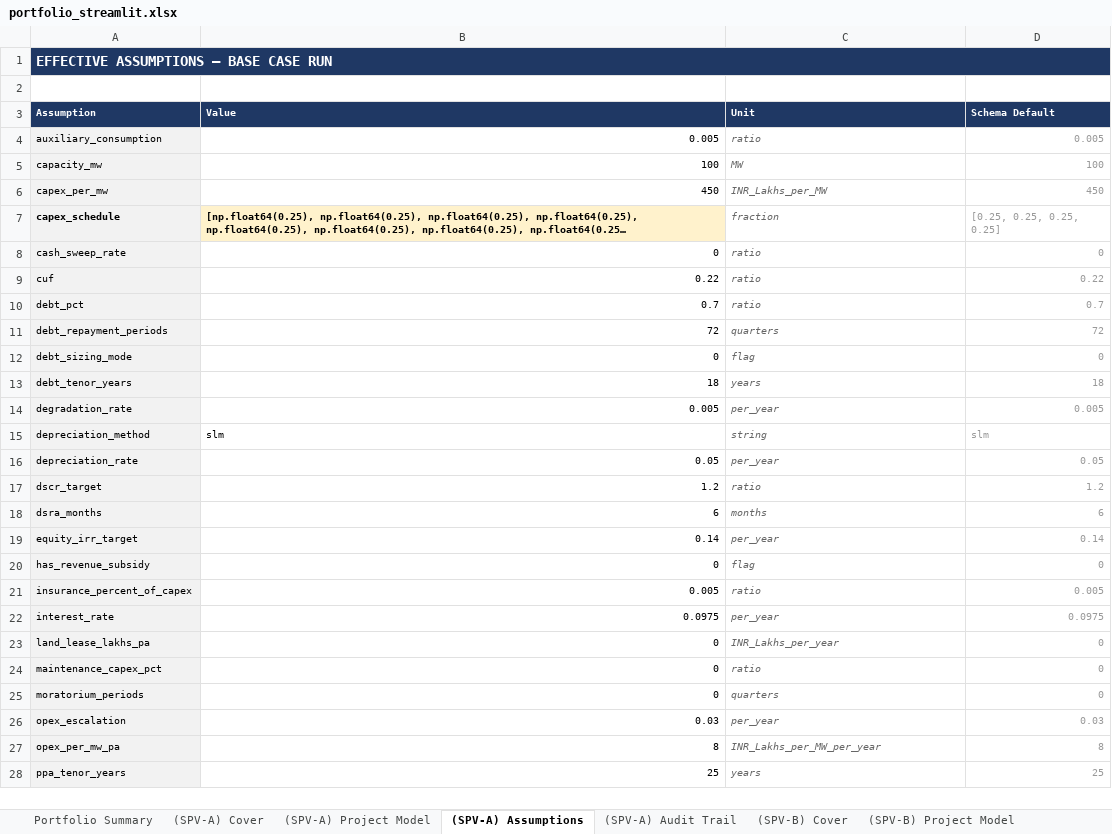
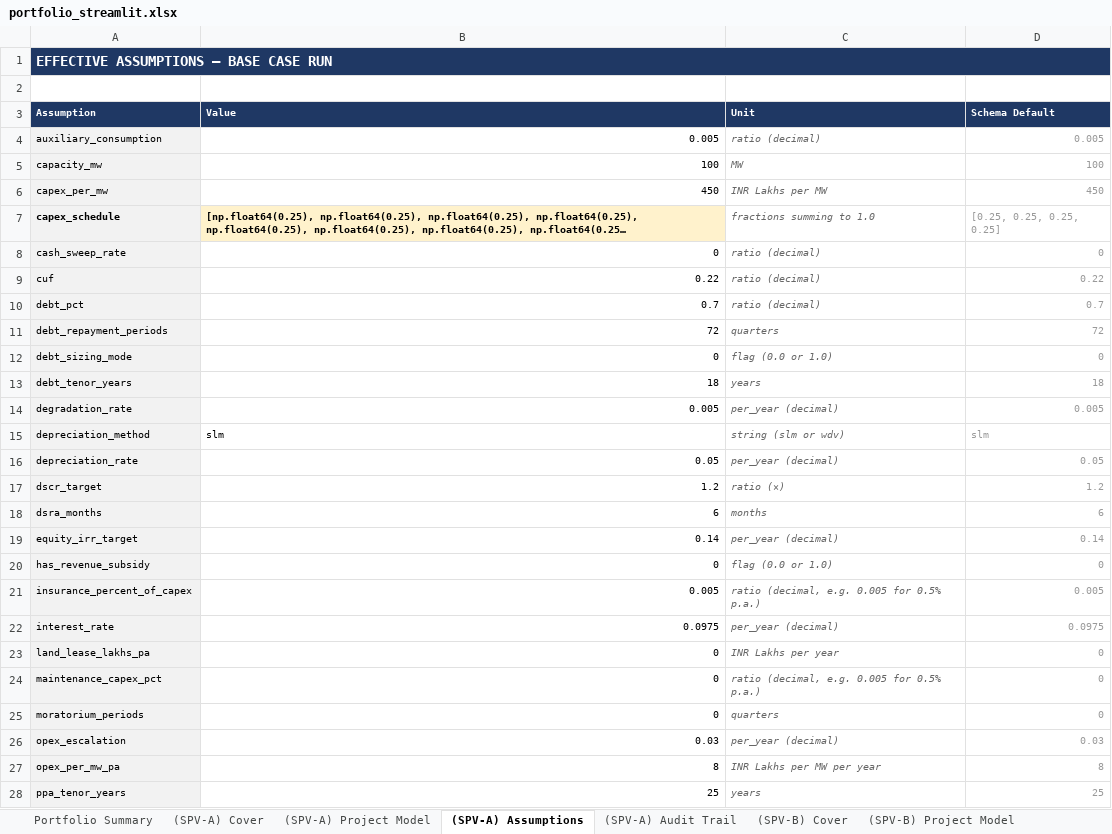
Before and after one commit to aamall00/solar_ipp_model, an Excel workbook: output/portfolio_streamlit.xlsx, sheet (SPV-A) Assumptions, drawn as a sheet; only a part is shown; long unchanged cells end in …; values as stored, in another font and other column widths than the file's, no borders; the diff covers the shown part only; the diff names each change by its address in the sheet, - before the commit and + after, or states it on an @@ line.

Commit message:
Cleaned Assumption Schema - removed canonicals

```diff
--- a/output/portfolio_streamlit.xlsx (sheet (SPV-A) Assumptions)
+++ b/output/portfolio_streamlit.xlsx (sheet (SPV-A) Assumptions)
-C4 (Unit): ratio
+C4 (Unit): ratio (decimal)
-C6 (Unit): INR_Lakhs_per_MW
+C6 (Unit): INR Lakhs per MW
-C7 (Unit): fraction
+C7 (Unit): fractions summing to 1.0
-C8:C10 (Unit): ratio
+C8:C10 (Unit): ratio (decimal)
-C12 (Unit): flag
+C12 (Unit): flag (0.0 or 1.0)
-C14 (Unit): per_year
+C14 (Unit): per_year (decimal)
-C15 (Unit): string
+C15 (Unit): string (slm or wdv)
-C16 (Unit): per_year
+C16 (Unit): per_year (decimal)
-C17 (Unit): ratio
+C17 (Unit): ratio (×)
-C19 (Unit): per_year
+C19 (Unit): per_year (decimal)
-C20 (Unit): flag
+C20 (Unit): flag (0.0 or 1.0)
-C21 (Unit): ratio
+C21 (Unit): ratio (decimal, e.g. 0.005 for 0.5% p.a.)
-C22 (Unit): per_year
+C22 (Unit): per_year (decimal)
-C23 (Unit): INR_Lakhs_per_year
+C23 (Unit): INR Lakhs per year
-C24 (Unit): ratio
+C24 (Unit): ratio (decimal, e.g. 0.005 for 0.5% p.a.)
-C26 (Unit): per_year
+C26 (Unit): per_year (decimal)
-C27 (Unit): INR_Lakhs_per_MW_per_year
+C27 (Unit): INR Lakhs per MW per year
```
Also changed, not shown: 5 edited cells elsewhere in this sheet, sheet (SPV-B) Project Model, sheet (SPV-B) Audit Trail, sheet (SPV-B) Assumptions, sheet (SPV-B) Cover, sheet Portfolio Summary, sheet (SPV-A) Cover, 5 other files.
